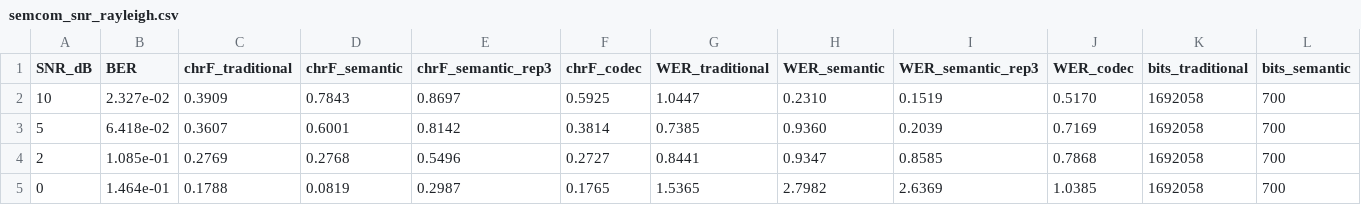
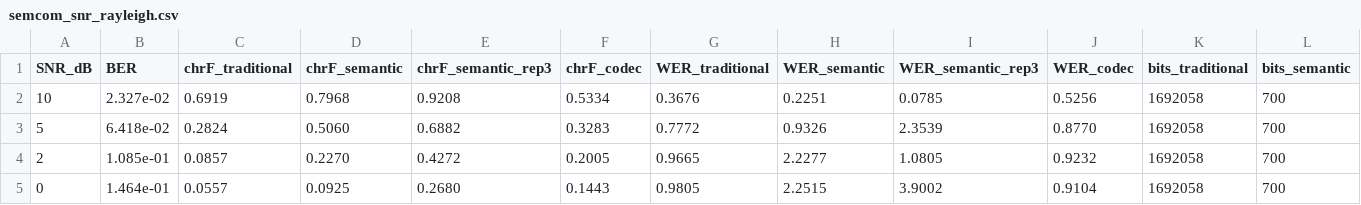
Before and after one commit to xonas1101/semantitrans, a CSV file: data/testset/semcom_snr_rayleigh.csv, drawn as a sheet; only a part is shown; the diff covers the shown part only; the diff names each change by its address in the sheet, - before the commit and + after, or states it on an @@ line.

```diff
--- a/data/testset/semcom_snr_rayleigh.csv
+++ b/data/testset/semcom_snr_rayleigh.csv
-C2 (chrF_traditional): 0.3909
+C2 (chrF_traditional): 0.6919
-D2 (chrF_semantic): 0.7843
+D2 (chrF_semantic): 0.7968
-E2 (chrF_semantic_rep3): 0.8697
+E2 (chrF_semantic_rep3): 0.9208
-F2 (chrF_codec): 0.5925
+F2 (chrF_codec): 0.5334
-G2 (WER_traditional): 1.0447
+G2 (WER_traditional): 0.3676
-H2 (WER_semantic): 0.2310
+H2 (WER_semantic): 0.2251
-I2 (WER_semantic_rep3): 0.1519
+I2 (WER_semantic_rep3): 0.0785
-J2 (WER_codec): 0.5170
+J2 (WER_codec): 0.5256
-C3 (chrF_traditional): 0.3607
+C3 (chrF_traditional): 0.2824
-D3 (chrF_semantic): 0.6001
+D3 (chrF_semantic): 0.5060
-E3 (chrF_semantic_rep3): 0.8142
+E3 (chrF_semantic_rep3): 0.6882
-F3 (chrF_codec): 0.3814
+F3 (chrF_codec): 0.3283
-G3 (WER_traditional): 0.7385
+G3 (WER_traditional): 0.7772
-H3 (WER_semantic): 0.9360
+H3 (WER_semantic): 0.9326
-I3 (WER_semantic_rep3): 0.2039
+I3 (WER_semantic_rep3): 2.3539
-J3 (WER_codec): 0.7169
+J3 (WER_codec): 0.8770
-C4 (chrF_traditional): 0.2769
+C4 (chrF_traditional): 0.0857
-D4 (chrF_semantic): 0.2768
+D4 (chrF_semantic): 0.2270
-E4 (chrF_semantic_rep3): 0.5496
+E4 (chrF_semantic_rep3): 0.4272
-F4 (chrF_codec): 0.2727
+F4 (chrF_codec): 0.2005
-G4 (WER_traditional): 0.8441
+G4 (WER_traditional): 0.9665
-H4 (WER_semantic): 0.9347
+H4 (WER_semantic): 2.2277
-I4 (WER_semantic_rep3): 0.8585
+I4 (WER_semantic_rep3): 1.0805
-J4 (WER_codec): 0.7868
+J4 (WER_codec): 0.9232
-C5 (chrF_traditional): 0.1788
+C5 (chrF_traditional): 0.0557
-D5 (chrF_semantic): 0.0819
+D5 (chrF_semantic): 0.0925
-E5 (chrF_semantic_rep3): 0.2987
+E5 (chrF_semantic_rep3): 0.2680
-F5 (chrF_codec): 0.1765
+F5 (chrF_codec): 0.1443
-G5 (WER_traditional): 1.5365
+G5 (WER_traditional): 0.9805
-H5 (WER_semantic): 2.7982
+H5 (WER_semantic): 2.2515
-I5 (WER_semantic_rep3): 2.6369
+I5 (WER_semantic_rep3): 3.9002
-J5 (WER_codec): 1.0385
+J5 (WER_codec): 0.9104
```
Also changed, not shown: 16 edited cells elsewhere in this file, data/testset/semcom_snr.csv, data/testset/semcom_snr_gold.csv, 39 other files.
